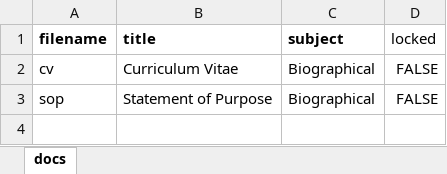
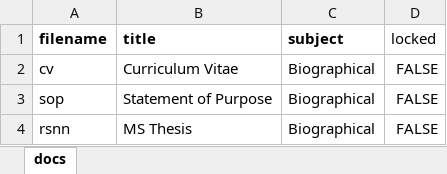
Before and after one commit to cwseitz/cwseitz.github.io-docs, an Excel workbook: docs/bio/docs.xlsx, sheet docs, drawn as a sheet; values as stored, in another font and other column widths than the file's, no borders; the diff names each change by its address in the sheet, - before the commit and + after, or states it on an @@ line.

```diff
--- a/docs/bio/docs.xlsx (sheet docs)
+++ b/docs/bio/docs.xlsx (sheet docs)
+row 4: rsnn | MS Thesis | Biographical | FALSE
```
Also changed, not shown: 57 other files.
